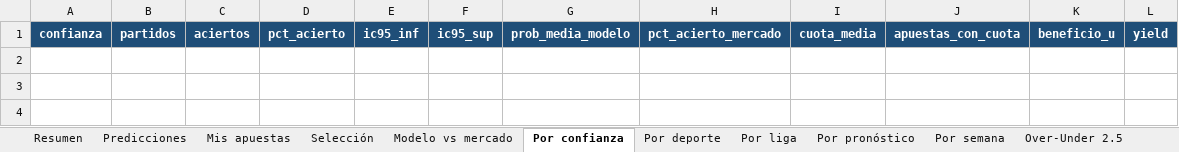
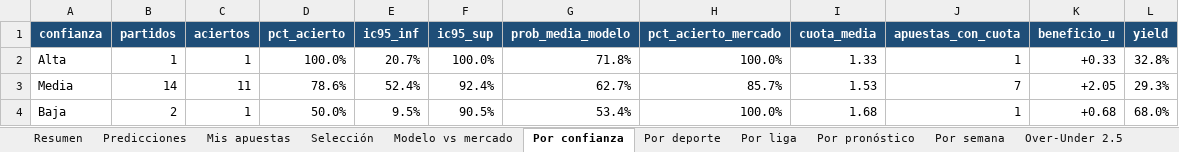
Before and after one commit to juanjosegl/futbol-predictor, an Excel workbook: reports/seguimiento.xlsx, sheet Por confianza, drawn as a sheet; values as stored, in another font and other column widths than the file's, no borders; the diff names each change by its address in the sheet, - before the commit and + after, or states it on an @@ line.

```diff
--- a/reports/seguimiento.xlsx (sheet Por confianza)
+++ b/reports/seguimiento.xlsx (sheet Por confianza)
+row 2: Alta | 1 | 1 | 100.0% | 20.7% | 100.0% | 71.8% | 100.0% | 1.33 | 1 | +0.33 | 32.8%
+row 3: Media | 14 | 11 | 78.6% | 52.4% | 92.4% | 62.7% | 85.7% | 1.53 | 7 | +2.05 | 29.3%
+row 4: Baja | 2 | 1 | 50.0% | 9.5% | 90.5% | 53.4% | 100.0% | 1.68 | 1 | +0.68 | 68.0%
```
Also changed, not shown: sheet Predicciones, sheet Por liga, sheet Por deporte, sheet Por pronóstico, sheet Selección, sheet Por semana, 2 more sheets, reports/hoy.xlsx, 11 other files.
